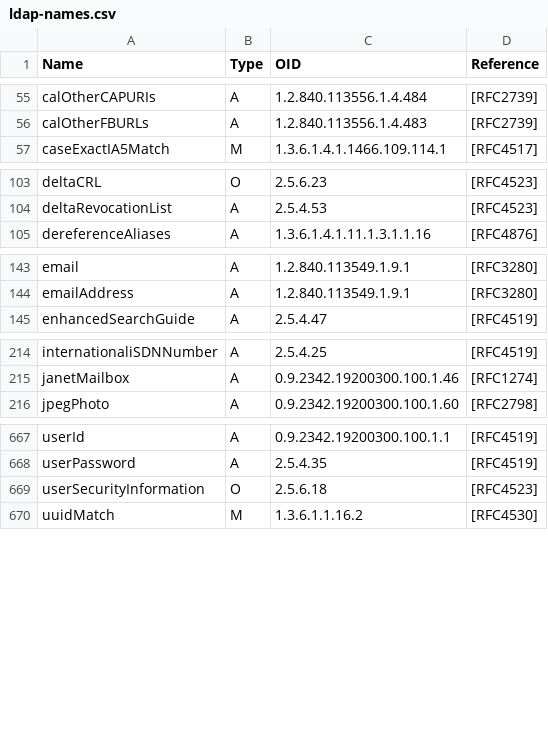
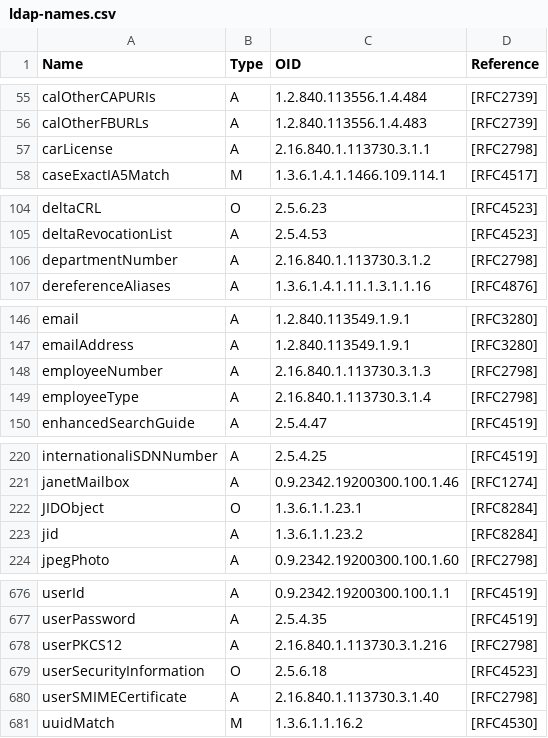
Before and after one commit to amazon-archives/certlint, a CSV file: data/ldap-names.csv, drawn as a sheet; only a part is shown, gaps mark what is left out; the diff covers the shown part only; the diff names each change by its address in the sheet, - before the commit and + after, or states it on an @@ line.

```diff
--- a/data/ldap-names.csv
+++ b/data/ldap-names.csv
+row 57: carLicense | A | 2.16.840.1.113730.3.1.1 | [RFC2798]
+row 106: departmentNumber | A | 2.16.840.1.113730.3.1.2 | [RFC2798]
+row 148: employeeNumber | A | 2.16.840.1.113730.3.1.3 | [RFC2798]
+row 149: employeeType | A | 2.16.840.1.113730.3.1.4 | [RFC2798]
+row 222: JIDObject | O | 1.3.6.1.1.23.1 | [RFC8284]
+row 223: jid | A | 1.3.6.1.1.23.2 | [RFC8284]
+row 678: userPKCS12 | A | 2.16.840.1.113730.3.1.216 | [RFC2798]
+row 680: userSMIMECertificate | A | 2.16.840.1.113730.3.1.40 | [RFC2798]
```
Also changed, not shown: 3 added rows elsewhere in this file, data/newgtlds.csv, 2 other files.
